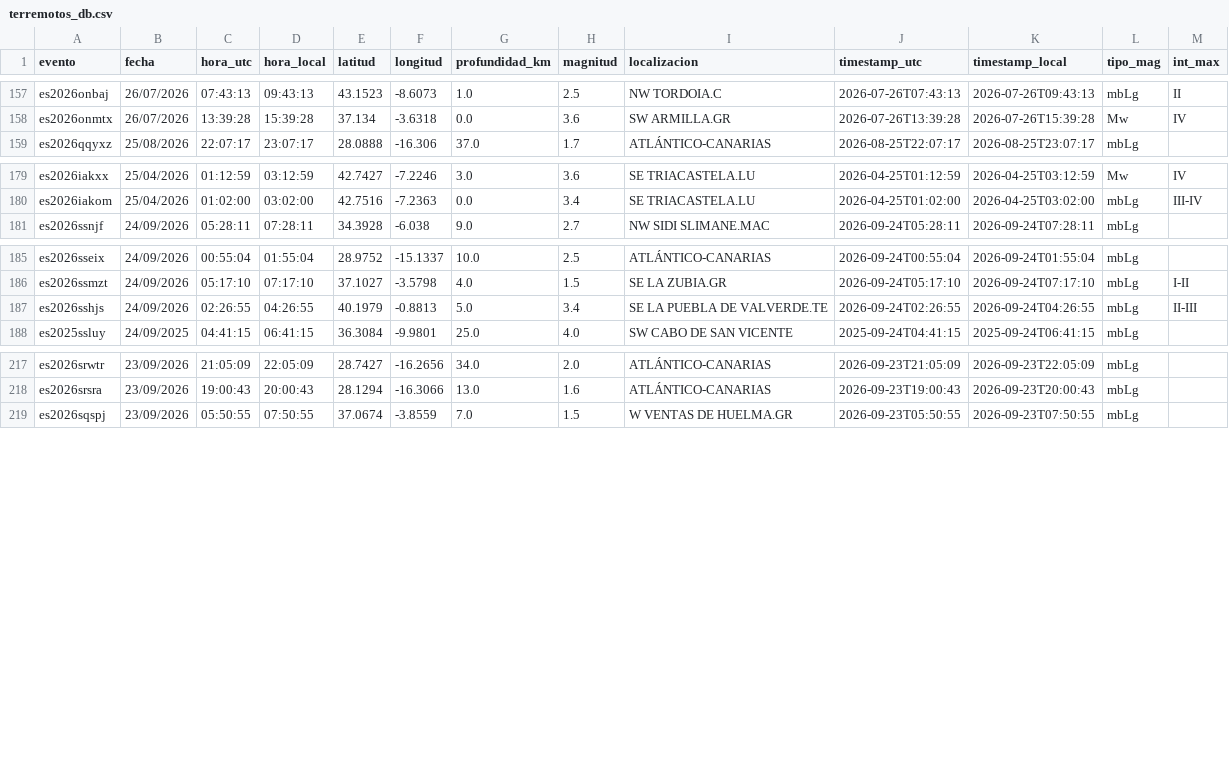
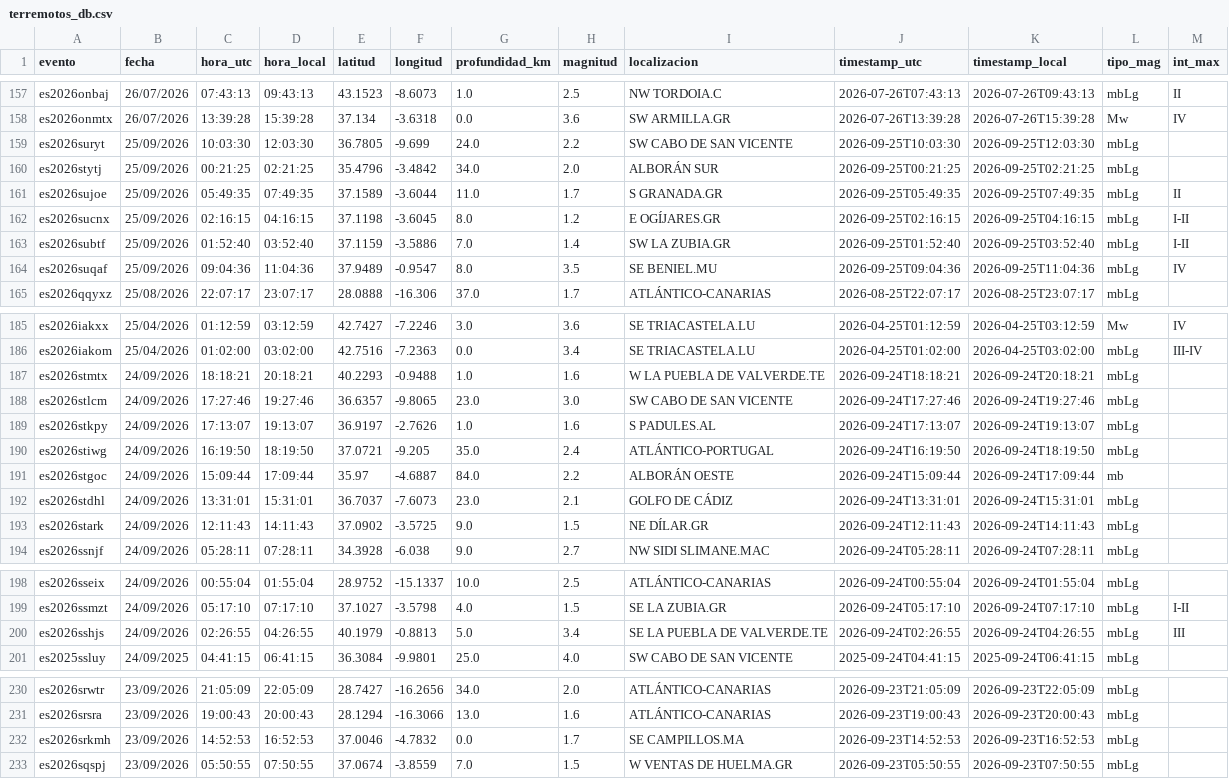
Before and after one commit to rodrigo-j-goncalves/terremotos-dashboard, a CSV file: terremotos_db.csv, drawn as a sheet; only a part is shown, gaps mark what is left out.

```diff
--- a/terremotos_db.csv
+++ b/terremotos_db.csv
@@ -158,2 +158,8 @@ es2026onbaj,26/07/2026,07:43:13,09:43:13,43.1523,-8.6073,1.0,2.5,NW TORDOIA.C,20
 es2026onmtx,26/07/2026,13:39:28,15:39:28,37.134,-3.6318,0.0,3.6,SW ARMILLA.GR,2026-07-26T13:39:28,2026-07-26T15:39:28,Mw,IV
+es2026suryt,25/09/2026,10:03:30,12:03:30,36.7805,-9.699,24.0,2.2,SW CABO DE SAN VICENTE,2026-09-25T10:03:30,2026-09-25T12:03:30,mbLg,
+es2026stytj,25/09/2026,00:21:25,02:21:25,35.4796,-3.4842,34.0,2.0,ALBORÁN SUR,2026-09-25T00:21:25,2026-09-25T02:21:25,mbLg,
+es2026sujoe,25/09/2026,05:49:35,07:49:35,37.1589,-3.6044,11.0,1.7,S GRANADA.GR,2026-09-25T05:49:35,2026-09-25T07:49:35,mbLg,II
+es2026sucnx,25/09/2026,02:16:15,04:16:15,37.1198,-3.6045,8.0,1.2,E OGÍJARES.GR,2026-09-25T02:16:15,2026-09-25T04:16:15,mbLg,I-II
+es2026subtf,25/09/2026,01:52:40,03:52:40,37.1159,-3.5886,7.0,1.4,SW LA ZUBIA.GR,2026-09-25T01:52:40,2026-09-25T03:52:40,mbLg,I-II
+es2026suqaf,25/09/2026,09:04:36,11:04:36,37.9489,-0.9547,8.0,3.5,SE BENIEL.MU,2026-09-25T09:04:36,2026-09-25T11:04:36,mbLg,IV
 es2026qqyxz,25/08/2026,22:07:17,23:07:17,28.0888,-16.306,37.0,1.7,ATLÁNTICO-CANARIAS,2026-08-25T22:07:17,2026-08-25T23:07:17,mbLg,
@@ -180,2 +186,9 @@ es2026iakxx,25/04/2026,01:12:59,03:12:59,42.7427,-7.2246,3.0,3.6,SE TRIACASTELA.
 es2026iakom,25/04/2026,01:02:00,03:02:00,42.7516,-7.2363,0.0,3.4,SE TRIACASTELA.LU,2026-04-25T01:02:00,2026-04-25T03:02:00,mbLg,III-IV
+es2026stmtx,24/09/2026,18:18:21,20:18:21,40.2293,-0.9488,1.0,1.6,W LA PUEBLA DE VALVERDE.TE,2026-09-24T18:18:21,2026-09-24T20:18:21,mbLg,
+es2026stlcm,24/09/2026,17:27:46,19:27:46,36.6357,-9.8065,23.0,3.0,SW CABO DE SAN VICENTE,2026-09-24T17:27:46,2026-09-24T19:27:46,mbLg,
+es2026stkpy,24/09/2026,17:13:07,19:13:07,36.9197,-2.7626,1.0,1.6,S PADULES.AL,2026-09-24T17:13:07,2026-09-24T19:13:07,mbLg,
+es2026stiwg,24/09/2026,16:19:50,18:19:50,37.0721,-9.205,35.0,2.4,ATLÁNTICO-PORTUGAL,2026-09-24T16:19:50,2026-09-24T18:19:50,mbLg,
+es2026stgoc,24/09/2026,15:09:44,17:09:44,35.97,-4.6887,84.0,2.2,ALBORÁN OESTE,2026-09-24T15:09:44,2026-09-24T17:09:44,mb,
+es2026stdhl,24/09/2026,13:31:01,15:31:01,36.7037,-7.6073,23.0,2.1,GOLFO DE CÁDIZ,2026-09-24T13:31:01,2026-09-24T15:31:01,mbLg,
+es2026stark,24/09/2026,12:11:43,14:11:43,37.0902,-3.5725,9.0,1.5,NE DÍLAR.GR,2026-09-24T12:11:43,2026-09-24T14:11:43,mbLg,
 es2026ssnjf,24/09/2026,05:28:11,07:28:11,34.3928,-6.038,9.0,2.7,NW SIDI SLIMANE.MAC,2026-09-24T05:28:11,2026-09-24T07:28:11,mbLg,
@@ -186,3 +199,3 @@ es2026sseix,24/09/2026,00:55:04,01:55:04,28.9752,-15.1337,10.0,2.5,ATLÁNTICO-CA
 es2026ssmzt,24/09/2026,05:17:10,07:17:10,37.1027,-3.5798,4.0,1.5,SE LA ZUBIA.GR,2026-09-24T05:17:10,2026-09-24T07:17:10,mbLg,I-II
-es2026sshjs,24/09/2026,02:26:55,04:26:55,40.1979,-0.8813,5.0,3.4,SE LA PUEBLA DE VALVERDE.TE,2026-09-24T02:26:55,2026-09-24T04:26:55,mbLg,II-III
+es2026sshjs,24/09/2026,02:26:55,04:26:55,40.1979,-0.8813,5.0,3.4,SE LA PUEBLA DE VALVERDE.TE,2026-09-24T02:26:55,2026-09-24T04:26:55,mbLg,III
 es2025ssluy,24/09/2025,04:41:15,06:41:15,36.3084,-9.9801,25.0,4.0,SW CABO DE SAN VICENTE,2025-09-24T04:41:15,2025-09-24T06:41:15,mbLg,
@@ -218,2 +231,3 @@ es2026srwtr,23/09/2026,21:05:09,22:05:09,28.7427,-16.2656,34.0,2.0,ATLÁNTICO-CA
 es2026srsra,23/09/2026,19:00:43,20:00:43,28.1294,-16.3066,13.0,1.6,ATLÁNTICO-CANARIAS,2026-09-23T19:00:43,2026-09-23T20:00:43,mbLg,
+es2026srkmh,23/09/2026,14:52:53,16:52:53,37.0046,-4.7832,0.0,1.7,SE CAMPILLOS.MA,2026-09-23T14:52:53,2026-09-23T16:52:53,mbLg,
 es2026sqspj,23/09/2026,05:50:55,07:50:55,37.0674,-3.8559,7.0,1.5,W VENTAS DE HUELMA.GR,2026-09-23T05:50:55,2026-09-23T07:50:55,mbLg,
```
